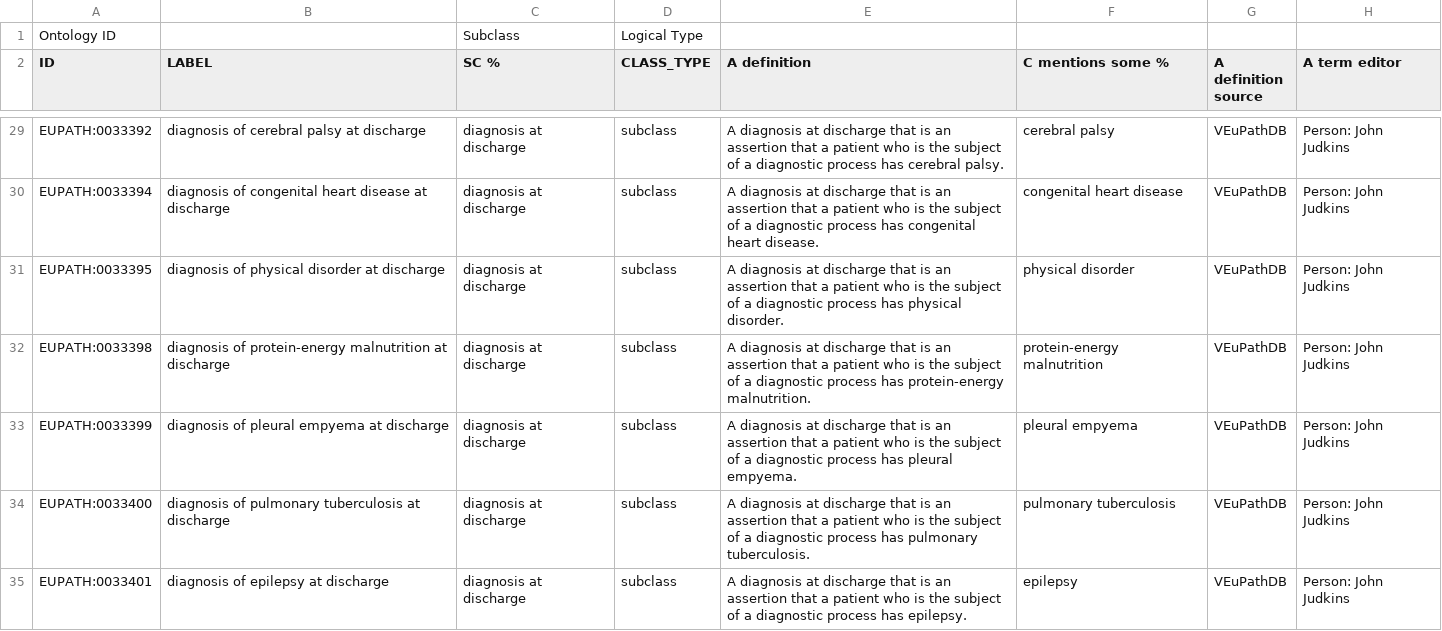
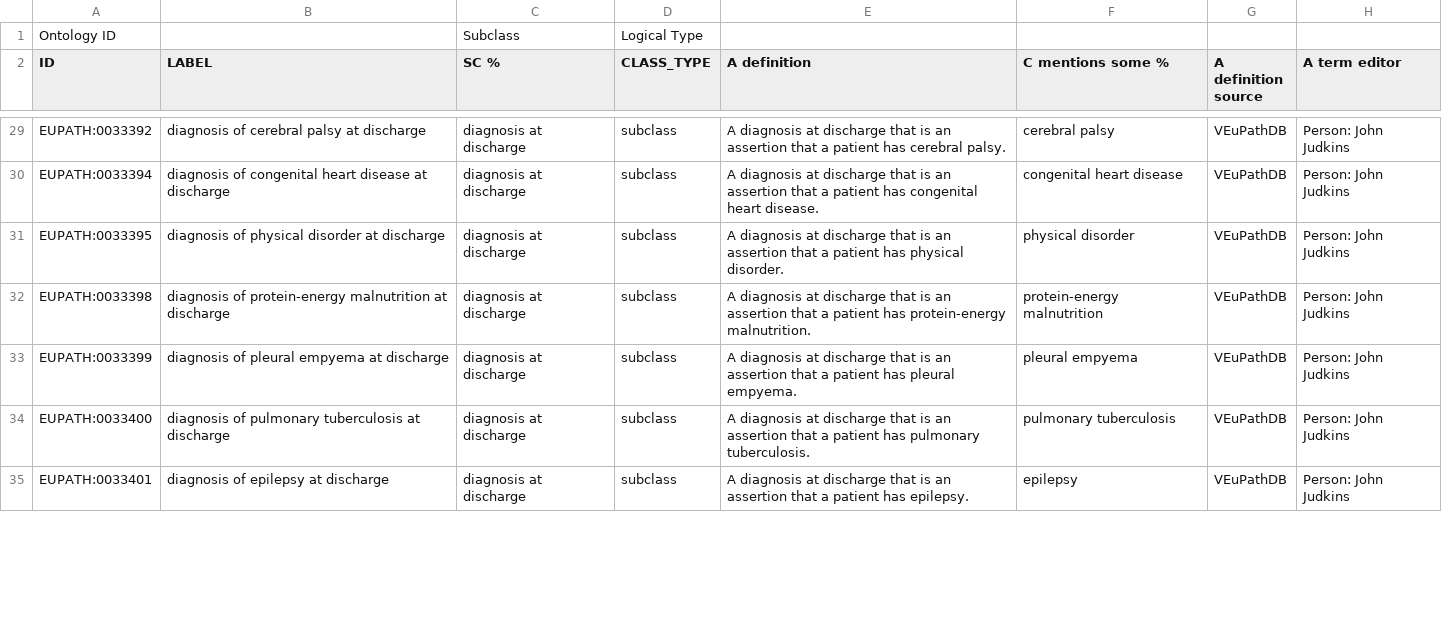
Before and after one commit to VEuPathDB-ontology/VEuPathDB-ontology, a CSV file: src/ontology/axiom_template/diagnosis.csv, drawn as a sheet; only a part is shown, gaps mark what is left out; the diff covers the shown part only; the diff names each change by its address in the sheet, - before the commit and + after, or states it on an @@ line.

```diff
--- a/src/ontology/axiom_template/diagnosis.csv
+++ b/src/ontology/axiom_template/diagnosis.csv
-E29 (A definition): …a patient who is the subject of a diagnostic process has cerebral…
+E29 (A definition): …a patient has cerebral…
-E30 (A definition): …a patient who is the subject of a diagnostic process has congenital…
+E30 (A definition): …a patient has congenital…
-E31 (A definition): …a patient who is the subject of a diagnostic process has physical…
+E31 (A definition): …a patient has physical…
-E32 (A definition): …a patient who is the subject of a diagnostic process has protein-energy…
+E32 (A definition): …a patient has protein-energy…
-E33 (A definition): …a patient who is the subject of a diagnostic process has pleural…
+E33 (A definition): …a patient has pleural…
-E34 (A definition): …a patient who is the subject of a diagnostic process has pulmonary…
+E34 (A definition): …a patient has pulmonary…
-E35 (A definition): …a patient who is the subject of a diagnostic process has epilepsy.
+E35 (A definition): …a patient has epilepsy.
```
Also changed, not shown: 2 added rows and 50 edited cells elsewhere in this file, 10 other files.
